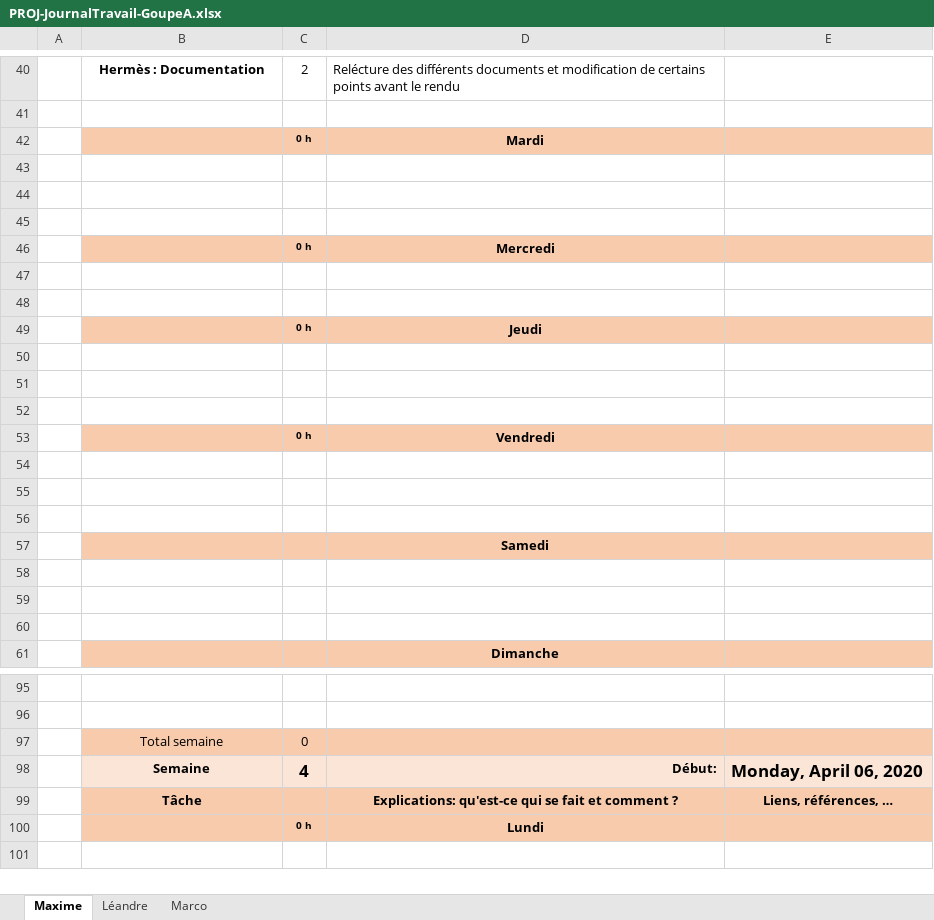
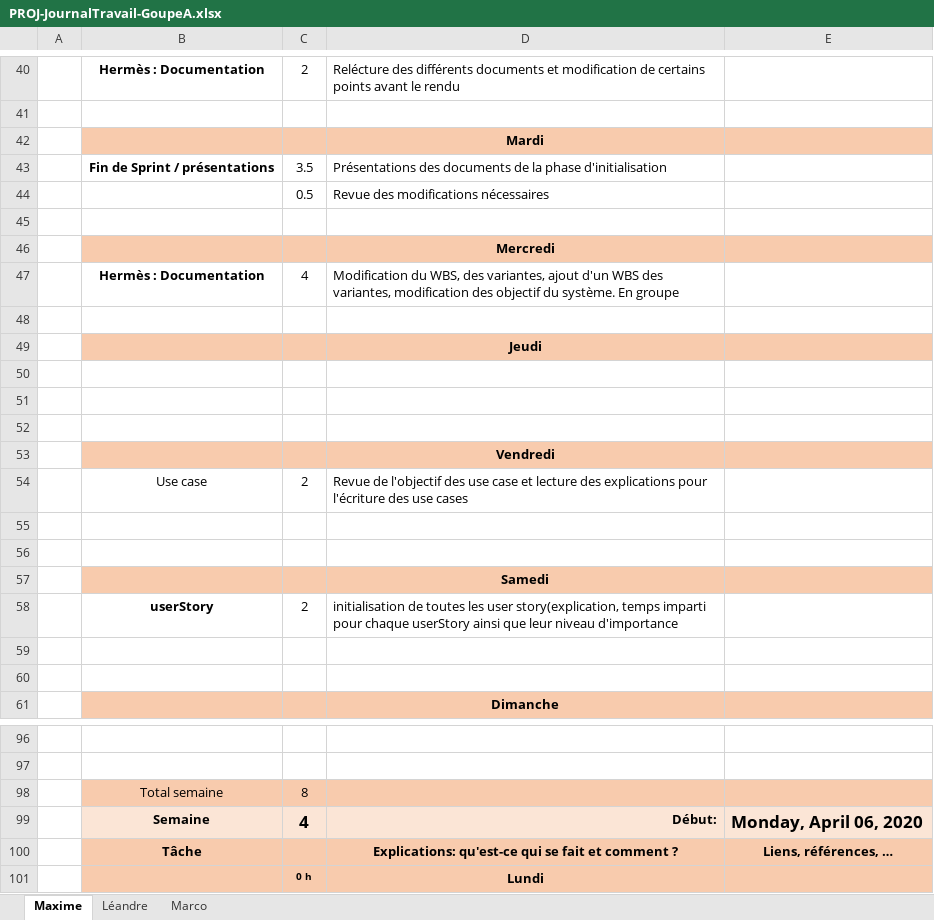
Before and after one commit to Campichele/PROJ, an Excel workbook: Documentation Hermès/PROJ-JournalTravail-GoupeA.xlsx, sheet Maxime, drawn as a sheet; only a part is shown, gaps mark what is left out; the shorter side is filled out with more unchanged rows; values as stored, in another font and other column widths than the file's, no borders; removed rows and columns are numbered as before the commit, all else as after; the diff covers the shown part only; the diff names each change by its address in the sheet, - before the commit and + after, or states it on an @@ line.

Commit message:
Update PROJ-JournalTravail-GoupeA.xlsx

```diff
--- a/Documentation Hermès/PROJ-JournalTravail-GoupeA.xlsx (sheet Maxime)
+++ b/Documentation Hermès/PROJ-JournalTravail-GoupeA.xlsx (sheet Maxime)
+row 42:  |  |  | Mardi
+row 43:  | Fin de Sprint / présentations | 3.5 | Présentations des documents de la phase d'initialisation
+row 44:  |  | 0.5 | Revue des modifications nécessaires
-B45:E45 fill: #F8CBAD
+B45:E45 fill: none
-row 45:  |  | 0 h | Mardi
+row 45: (empty)
+row 46:  |  |  | Mercredi
+row 47:  | Hermès : Documentation | 4 | Modification du WBS, des variantes, ajout d'un WBS des variantes, modification des objectif du système. En groupe
+row 48: (empty)
+row 49:  |  |  | Jeudi
-row 46:  |  | 0 h | Mercredi
-B53:E53 fill: none
+B53:E53 fill: #F8CBAD
-D53: (empty)
+D53: Vendredi
-row 54: (empty)
+row 54:  | Use case | 2 | Revue de l'objectif des use case et lecture des explications pour l'écriture des use cases
-row 49:  |  | 0 h | Jeudi
-row 50: (empty)
-row 51: (empty)
-row 52: (empty)
-row 53:  |  | 0 h | Vendredi
-row 54: (empty)
-row 58: (empty)
+row 58:  | userStory | 2 | initialisation de toutes les user story(explication, temps imparti pour chaque userStory ainsi que leur niveau d'importance
-C98: 0
+C98: 8
```
Also changed, not shown: 1 added row and 17 edited cells elsewhere in this sheet, sheet Léandre, formulas that keep their value.
